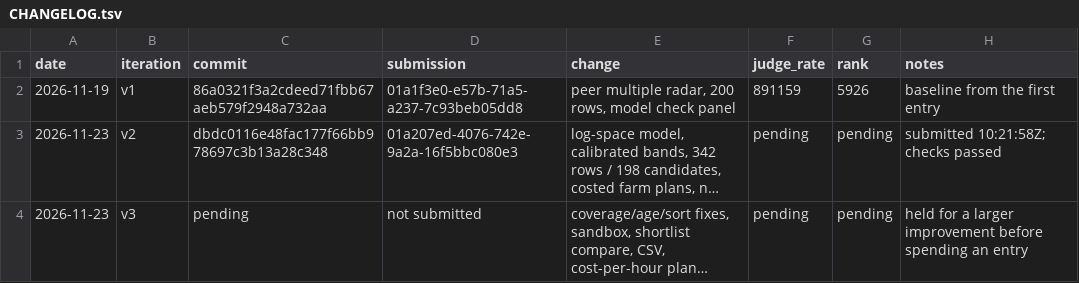
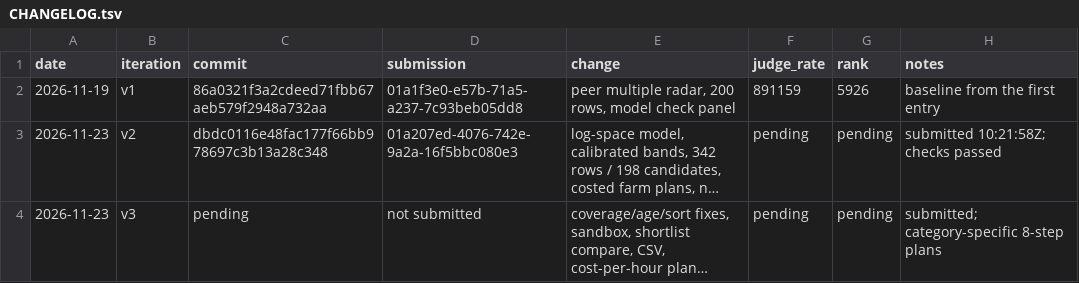
Before and after one commit to trolloks/trolloks-token-radar, a TSV file: CHANGELOG.tsv, drawn as a sheet; long unchanged cells end in …; the diff names each change by its address in the sheet, - before the commit and + after, or states it on an @@ line.

Commit message:
Give each category its own farm plan shape

```diff
--- a/CHANGELOG.tsv
+++ b/CHANGELOG.tsv
-H4 (notes): held for a larger improvement before spending an entry
+H4 (notes): submitted; category-specific 8-step plans
```
Also changed, not shown: 3 other files.
